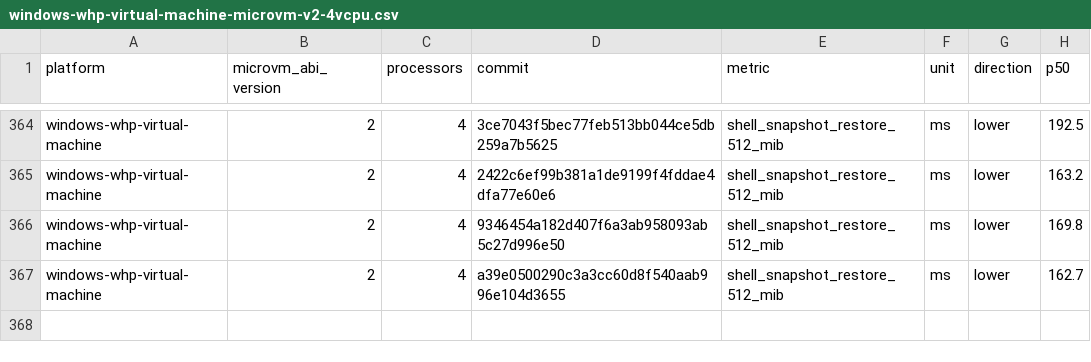
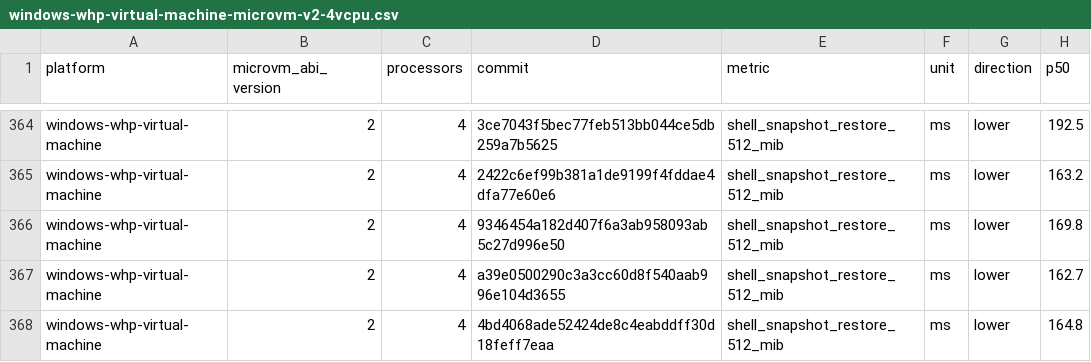
Before and after one commit to Jbansal2/nvx, a CSV file: data/windows-whp-virtual-machine-microvm-v2-4vcpu.csv, drawn as a sheet; only a part is shown, gaps mark what is left out.

```diff
--- a/data/windows-whp-virtual-machine-microvm-v2-4vcpu.csv
+++ b/data/windows-whp-virtual-machine-microvm-v2-4vcpu.csv
@@ -367 +367,2 @@ windows-whp-virtual-machine,2,4,9346454a182d407f6a3ab958093ab5c27d996e50,shell_s
 windows-whp-virtual-machine,2,4,a39e0500290c3a3cc60d8f540aab996e104d3655,shell_snapshot_restore_512_mib,ms,lower,162.7
+windows-whp-virtual-machine,2,4,4bd4068ade52424de8c4eabddff30d18feff7eaa,shell_snapshot_restore_512_mib,ms,lower,164.8
```
Also changed, not shown: data/linux-mshv-virtual-machine-microvm-v2-2vcpu.csv, data/linux-mshv-virtual-machine-microvm-v2-4vcpu.csv, 9 other files.
